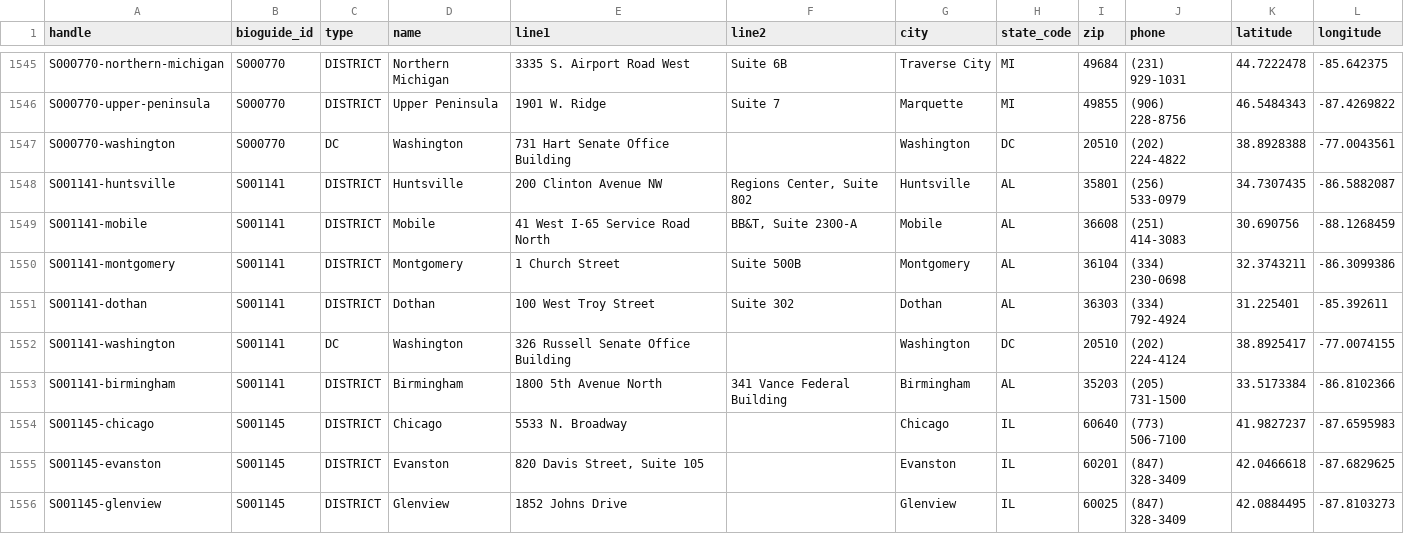
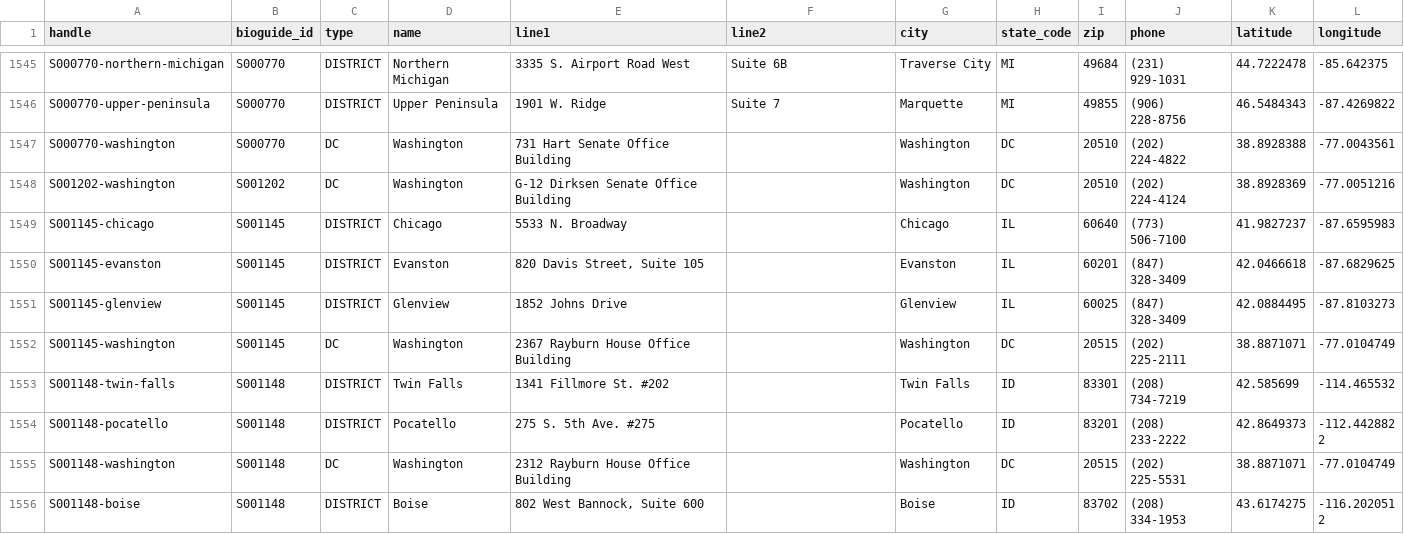
Before and after one commit to jlgoldman/membersofcongress, a CSV file: offices.csv, drawn as a sheet; only a part is shown, gaps mark what is left out; the shorter side is filled out with more unchanged rows.

```diff
--- a/offices.csv
+++ b/offices.csv
@@ -1547,8 +1547,3 @@ S000770-upper-peninsula,S000770,DISTRICT,Upper Peninsula,1901 W. Ridge,Suite 7,M
 S000770-washington,S000770,DC,Washington,731 Hart Senate Office Building,,Washington,DC,20510,(202) 224-4822,38.8928388,-77.0043561
-S001141-huntsville,S001141,DISTRICT,Huntsville,200 Clinton Avenue NW,"Regions Center, Suite 802",Huntsville,AL,35801,(256) 533-0979,34.7307435,-86.5882087
-S001141-mobile,S001141,DISTRICT,Mobile,41 West I-65 Service Road North,"BB&T, Suite 2300-A",Mobile,AL,36608,(251) 414-3083,30.690756,-88.1268459
-S001141-montgomery,S001141,DISTRICT,Montgomery,1 Church Street,Suite 500B,Montgomery,AL,36104,(334) 230-0698,32.3743211,-86.3099386
-S001141-dothan,S001141,DISTRICT,Dothan,100 West Troy Street,Suite 302,Dothan,AL,36303,(334) 792-4924,31.225401,-85.392611
-S001141-washington,S001141,DC,Washington,326 Russell Senate Office Building,,Washington,DC,20510,(202) 224-4124,38.8925417,-77.0074155
-S001141-birmingham,S001141,DISTRICT,Birmingham,1800 5th Avenue North,341 Vance Federal Building,Birmingham,AL,35203,(205) 731-1500,33.5173384,-86.8102366
+S001202-washington,S001202,DC,Washington,G-12 Dirksen Senate Office Building,,Washington,DC,20510,(202) 224-4124,38.8928369,-77.0051216
 S001145-chicago,S001145,DISTRICT,Chicago,5533 N. Broadway,,Chicago,IL,60640,(773) 506-7100,41.9827237,-87.6595983
```
Also changed, not shown: members.csv, 3 other files.
